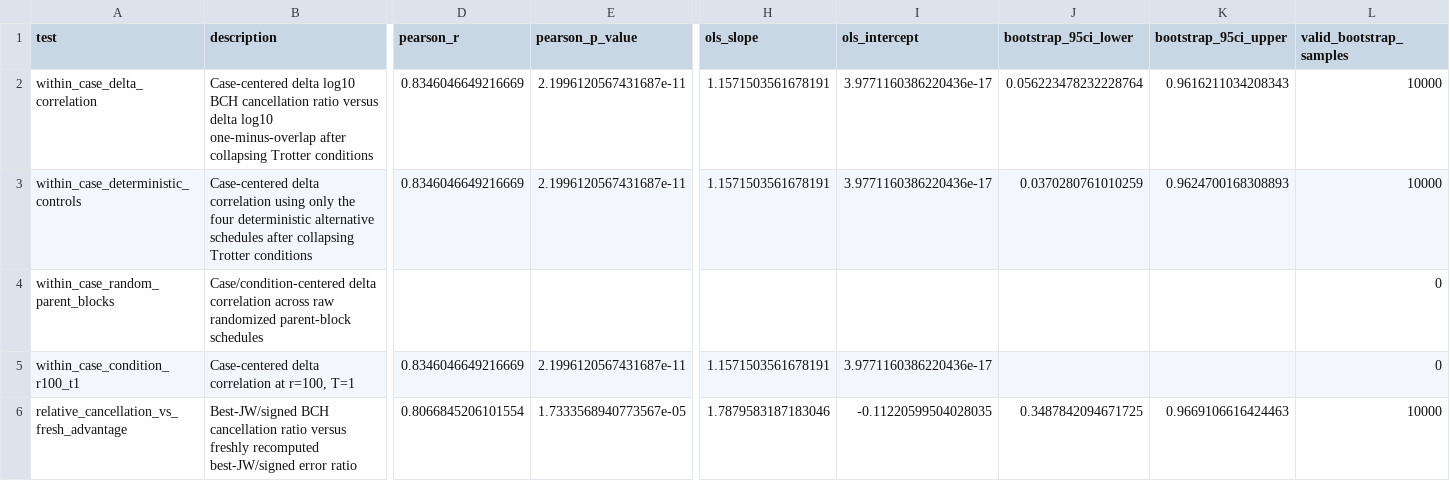
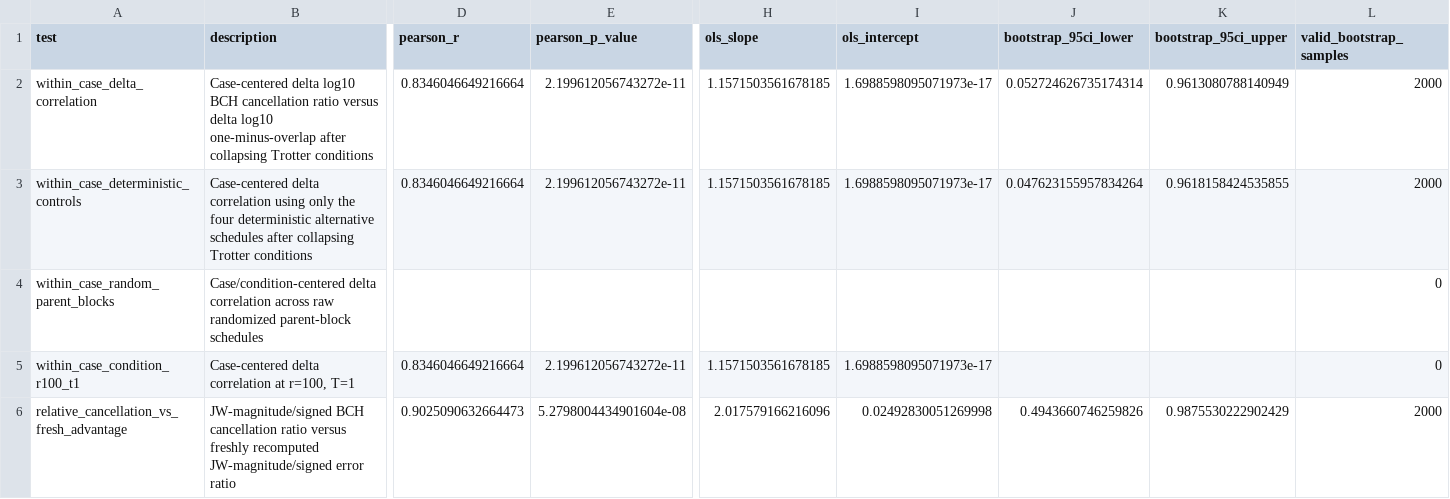
Before and after one commit to lanl/qhat, a CSV file: analysis/cancellation_hypothesis_validation/full_analysis/validation_statistics.csv, drawn as a sheet; only a part is shown, gaps mark what is left out; the diff covers the shown part only; the diff names each change by its address in the sheet, - before the commit and + after, or states it on an @@ line.

```diff
--- a/analysis/cancellation_hypothesis_validation/full_analysis/validation_statistics.csv
+++ b/analysis/cancellation_hypothesis_validation/full_analysis/validation_statistics.csv
-D2:D3 (pearson_r): 0.8346046649216669
+D2:D3 (pearson_r): 0.8346046649216664
-E2:E3 (pearson_p_value): 2.1996120567431687e-11
+E2:E3 (pearson_p_value): 2.199612056743272e-11
-H2:H3 (ols_slope): 1.1571503561678191
+H2:H3 (ols_slope): 1.1571503561678185
-I2:I3 (ols_intercept): 3.9771160386220436e-17
+I2:I3 (ols_intercept): 1.6988598095071973e-17
-J2 (bootstrap_95ci_lower): 0.056223478232228764
+J2 (bootstrap_95ci_lower): 0.052724626735174314
-K2 (bootstrap_95ci_upper): 0.9616211034208343
+K2 (bootstrap_95ci_upper): 0.9613080788140949
-L2:L3 (valid_bootstrap_samples): 10000
+L2:L3 (valid_bootstrap_samples): 2000
-J3 (bootstrap_95ci_lower): 0.0370280761010259
+J3 (bootstrap_95ci_lower): 0.047623155957834264
-K3 (bootstrap_95ci_upper): 0.9624700168308893
+K3 (bootstrap_95ci_upper): 0.9618158424535855
-D5 (pearson_r): 0.8346046649216669
+D5 (pearson_r): 0.8346046649216664
-E5 (pearson_p_value): 2.1996120567431687e-11
+E5 (pearson_p_value): 2.199612056743272e-11
-H5 (ols_slope): 1.1571503561678191
+H5 (ols_slope): 1.1571503561678185
-I5 (ols_intercept): 3.9771160386220436e-17
+I5 (ols_intercept): 1.6988598095071973e-17
-B6 (description): Best-JW/signed BCH cancellation ratio versus freshly recomputed best-JW/signed error ratio
+B6 (description): JW-magnitude/signed BCH cancellation ratio versus freshly recomputed JW-magnitude/signed error ratio
-D6 (pearson_r): 0.8066845206101554
+D6 (pearson_r): 0.9025090632664473
-E6 (pearson_p_value): 1.7333568940773567e-05
+E6 (pearson_p_value): 5.2798004434901604e-08
-H6 (ols_slope): 1.7879583187183046
+H6 (ols_slope): 2.017579166216096
-I6 (ols_intercept): -0.11220599504028035
+I6 (ols_intercept): 0.02492830051269998
-J6 (bootstrap_95ci_lower): 0.3487842094671725
+J6 (bootstrap_95ci_lower): 0.4943660746259826
-K6 (bootstrap_95ci_upper): 0.9669106616424463
+K6 (bootstrap_95ci_upper): 0.9875530222902429
-L6 (valid_bootstrap_samples): 10000
+L6 (valid_bootstrap_samples): 2000
```
Also changed, not shown: 23 edited cells elsewhere in this file, analysis/cancellation_hypothesis_validation/full_analysis/case_summary.csv, analysis/cancellation_hypothesis_validation/full_analysis/matched_pair_summary.csv, 4 other files.
